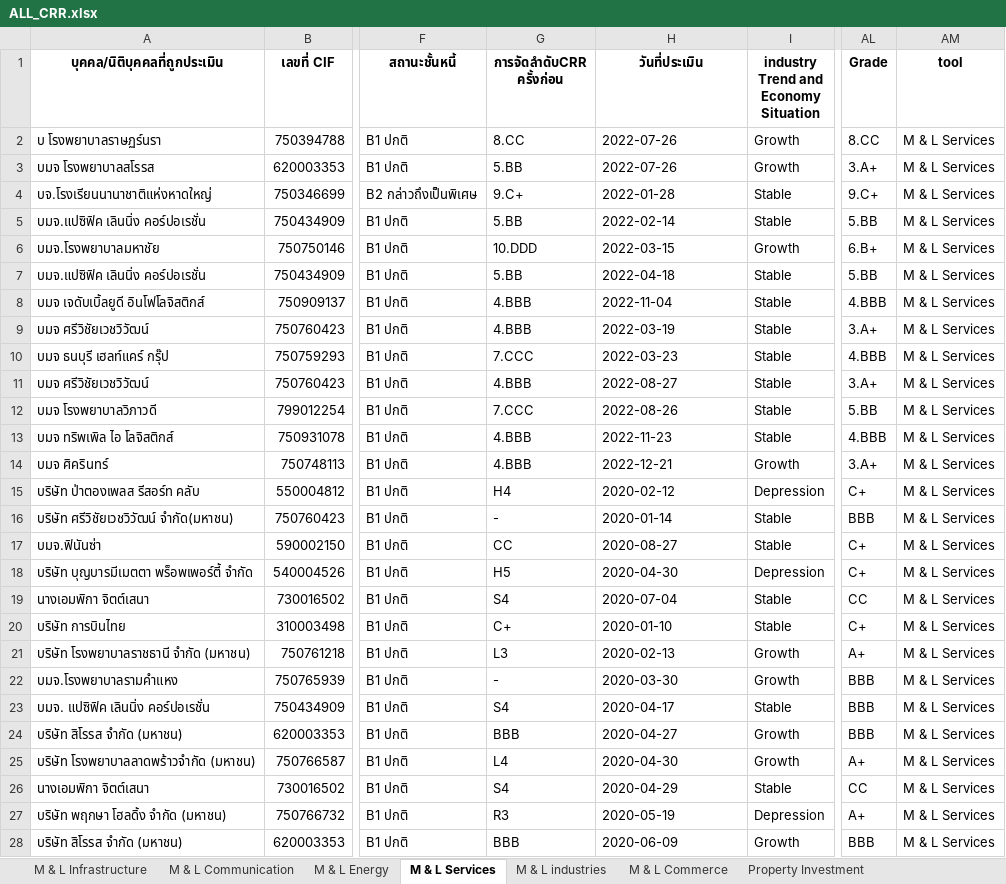
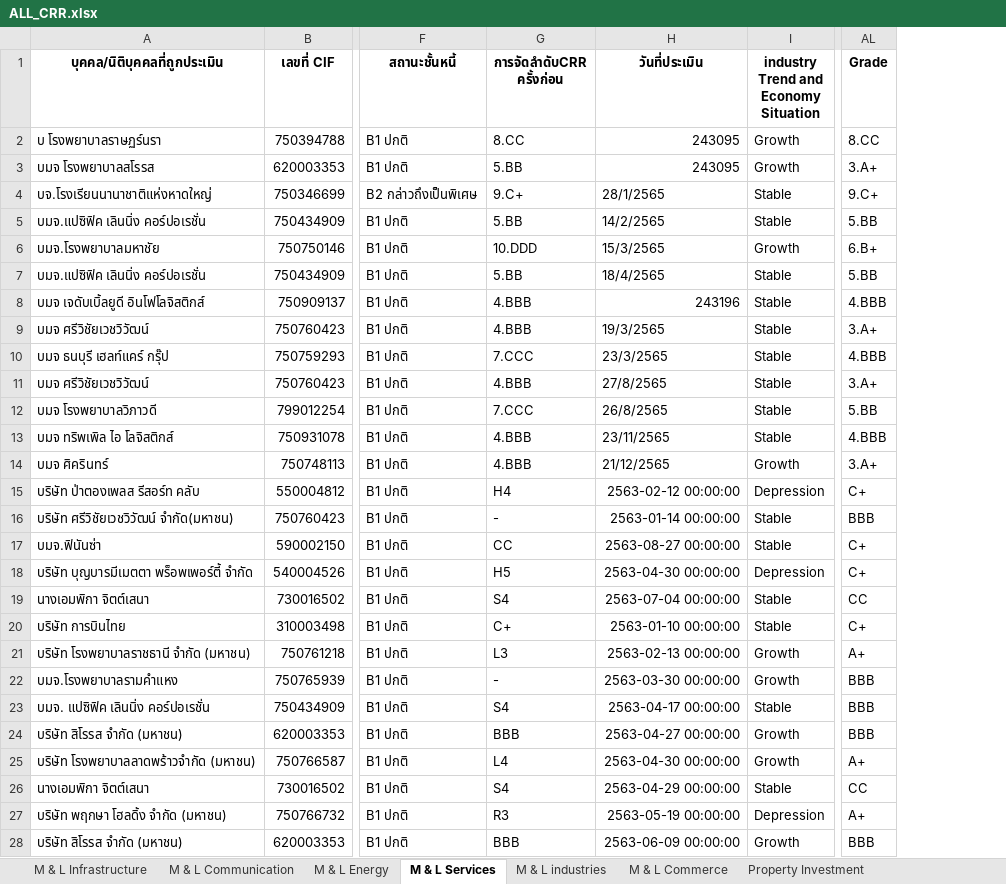
Before and after one commit to Taecpy/CRR_SICR, an Excel workbook: data_Process/ALL_CRR.xlsx, sheet M & L Services, drawn as a sheet; only a part is shown, gaps mark what is left out; values as stored, in another font and other column widths than the file's, no borders; removed rows and columns are numbered as before the commit, all else as after; the diff covers the shown part only; the diff names each change by its address in the sheet, - before the commit and + after, or states it on an @@ line.

```diff
--- a/data_Process/ALL_CRR.xlsx (sheet M & L Services)
+++ b/data_Process/ALL_CRR.xlsx (sheet M & L Services)
-column AM (tool), rows 2-28: all M & L Services
-H2:H3 (วันที่ประเมิน): 2022-07-26
+H2:H3 (วันที่ประเมิน): 243095
-H4 (วันที่ประเมิน): 2022-01-28
+H4 (วันที่ประเมิน): 28/1/2565
-H5 (วันที่ประเมิน): 2022-02-14
+H5 (วันที่ประเมิน): 14/2/2565
-H6 (วันที่ประเมิน): 2022-03-15
+H6 (วันที่ประเมิน): 15/3/2565
-H7 (วันที่ประเมิน): 2022-04-18
+H7 (วันที่ประเมิน): 18/4/2565
-H8 (วันที่ประเมิน): 2022-11-04
+H8 (วันที่ประเมิน): 243196
-H9 (วันที่ประเมิน): 2022-03-19
+H9 (วันที่ประเมิน): 19/3/2565
-H10 (วันที่ประเมิน): 2022-03-23
+H10 (วันที่ประเมิน): 23/3/2565
-H11 (วันที่ประเมิน): 2022-08-27
+H11 (วันที่ประเมิน): 27/8/2565
-H12 (วันที่ประเมิน): 2022-08-26
+H12 (วันที่ประเมิน): 26/8/2565
-H13 (วันที่ประเมิน): 2022-11-23
+H13 (วันที่ประเมิน): 23/11/2565
-H14 (วันที่ประเมิน): 2022-12-21
+H14 (วันที่ประเมิน): 21/12/2565
-H15 (วันที่ประเมิน): 2020-02-12
+H15 (วันที่ประเมิน): 2563-02-12 00:00:00
-H16 (วันที่ประเมิน): 2020-01-14
+H16 (วันที่ประเมิน): 2563-01-14 00:00:00
-H17 (วันที่ประเมิน): 2020-08-27
+H17 (วันที่ประเมิน): 2563-08-27 00:00:00
-H18 (วันที่ประเมิน): 2020-04-30
+H18 (วันที่ประเมิน): 2563-04-30 00:00:00
-H19 (วันที่ประเมิน): 2020-07-04
+H19 (วันที่ประเมิน): 2563-07-04 00:00:00
-H20 (วันที่ประเมิน): 2020-01-10
+H20 (วันที่ประเมิน): 2563-01-10 00:00:00
-H21 (วันที่ประเมิน): 2020-02-13
+H21 (วันที่ประเมิน): 2563-02-13 00:00:00
-H22 (วันที่ประเมิน): 2020-03-30
+H22 (วันที่ประเมิน): 2563-03-30 00:00:00
-H23 (วันที่ประเมิน): 2020-04-17
+H23 (วันที่ประเมิน): 2563-04-17 00:00:00
-H24 (วันที่ประเมิน): 2020-04-27
+H24 (วันที่ประเมิน): 2563-04-27 00:00:00
-H25 (วันที่ประเมิน): 2020-04-30
+H25 (วันที่ประเมิน): 2563-04-30 00:00:00
-H26 (วันที่ประเมิน): 2020-04-29
+H26 (วันที่ประเมิน): 2563-04-29 00:00:00
-H27 (วันที่ประเมิน): 2020-05-19
+H27 (วันที่ประเมิน): 2563-05-19 00:00:00
-H28 (วันที่ประเมิน): 2020-06-09
+H28 (วันที่ประเมิน): 2563-06-09 00:00:00
```
Also changed, not shown: 19 added rows and 31 edited cells elsewhere in this sheet, sheet S Commerce, sheet S services, sheet Property Investment, sheet M & L industries, sheet Property Development, sheet M & L Commerce, 6 more sheets, CRR Tracking 2023.xlsx, Mapping/template_mapping.xlsx, 25 other files.
